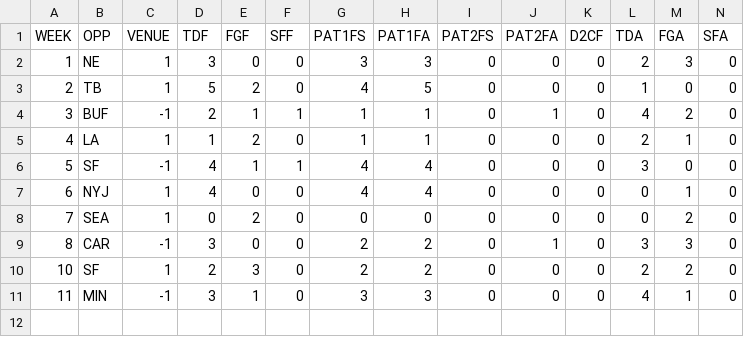
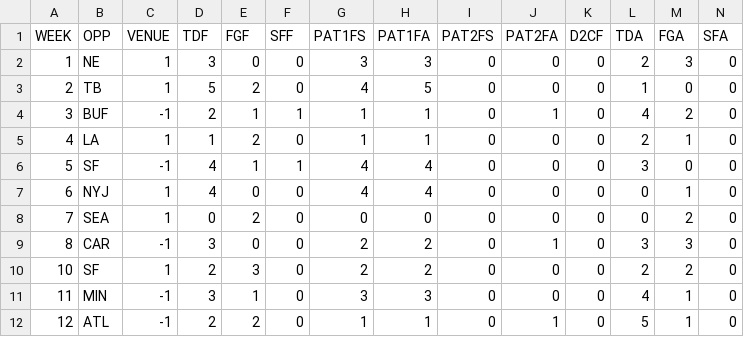
Before and after one commit to JoeJimFlood/MerrerPredictifier, a CSV file: NFL2016/teamcsvs/ARI.csv, drawn as a sheet; only a part is shown; rows hold the shown columns only; the diff names each change by its address in the sheet, - before the commit and + after, or states it on an @@ line.

Commit message:
Added Week 13 Forecasts

```diff
--- a/NFL2016/teamcsvs/ARI.csv
+++ b/NFL2016/teamcsvs/ARI.csv
+row 12: 12 | ATL | -1 | 2 | 2 | 0 | 1 | 1 | 0 | 1 | 0 | 5 | 1 | 0
```
Also changed, not shown: NFL2016/teamcsvs/CAR.csv, NFL2016/teamcsvs/CIN.csv, 34 other files.
